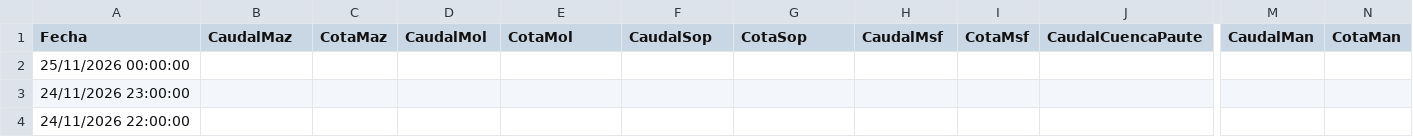
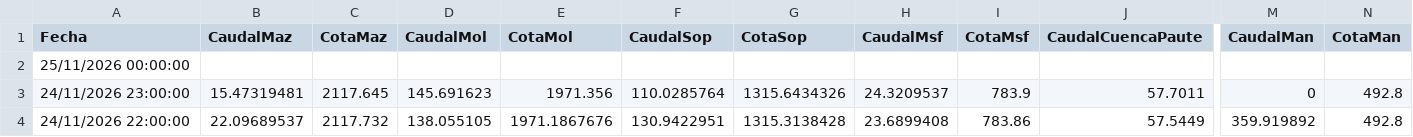
Before and after one commit to davidmunoz-create/hidroelectricasecuador, a CSV file: data/hidrologia-diario.csv, drawn as a sheet; only a part is shown, gaps mark what is left out; the diff covers the shown part only; the diff names each change by its address in the sheet, - before the commit and + after, or states it on an @@ line.

```diff
--- a/data/hidrologia-diario.csv
+++ b/data/hidrologia-diario.csv
-B3 (CaudalMaz): (empty)
+B3 (CaudalMaz): 15.47319481
-C3 (CotaMaz): (empty)
+C3 (CotaMaz): 2117.645
-D3 (CaudalMol): (empty)
+D3 (CaudalMol): 145.691623
-E3 (CotaMol): (empty)
+E3 (CotaMol): 1971.356
-F3 (CaudalSop): (empty)
+F3 (CaudalSop): 110.0285764
-G3 (CotaSop): (empty)
+G3 (CotaSop): 1315.6434326
-H3 (CaudalMsf): (empty)
+H3 (CaudalMsf): 24.3209537
-I3 (CotaMsf): (empty)
+I3 (CotaMsf): 783.9
-J3 (CaudalCuencaPaute): (empty)
+J3 (CaudalCuencaPaute): 57.7011
-M3 (CaudalMan): (empty)
+M3 (CaudalMan): 0
-N3:N4 (CotaMan): (empty)
+N3:N4 (CotaMan): 492.8
-B4 (CaudalMaz): (empty)
+B4 (CaudalMaz): 22.09689537
-C4 (CotaMaz): (empty)
+C4 (CotaMaz): 2117.732
-D4 (CaudalMol): (empty)
+D4 (CaudalMol): 138.055105
-E4 (CotaMol): (empty)
+E4 (CotaMol): 1971.1867676
-F4 (CaudalSop): (empty)
+F4 (CaudalSop): 130.9422951
-G4 (CotaSop): (empty)
+G4 (CotaSop): 1315.3138428
-H4 (CaudalMsf): (empty)
+H4 (CaudalMsf): 23.6899408
-I4 (CotaMsf): (empty)
+I4 (CotaMsf): 783.86
-J4 (CaudalCuencaPaute): (empty)
+J4 (CaudalCuencaPaute): 57.5449
-M4 (CaudalMan): (empty)
+M4 (CaudalMan): 359.919892
```
Also changed, not shown: 89 edited cells elsewhere in this file, data/hidrologia-mensual.csv, data/produccion-diario.csv, 1 other file.
